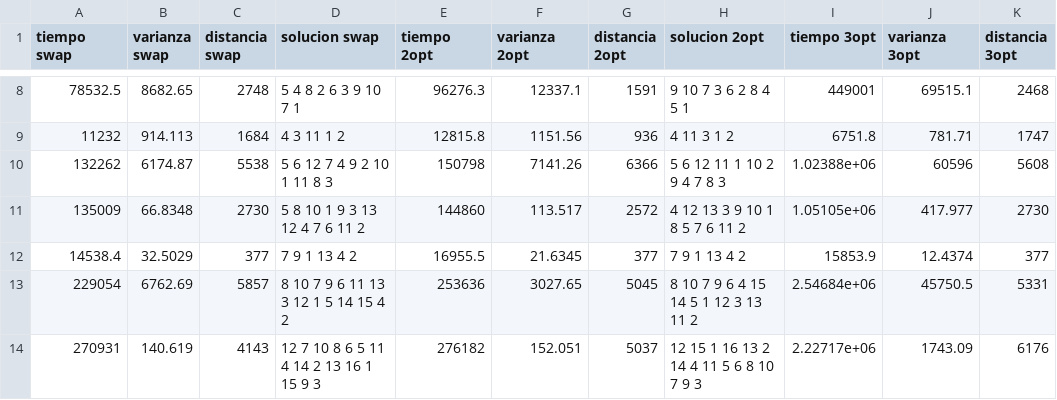
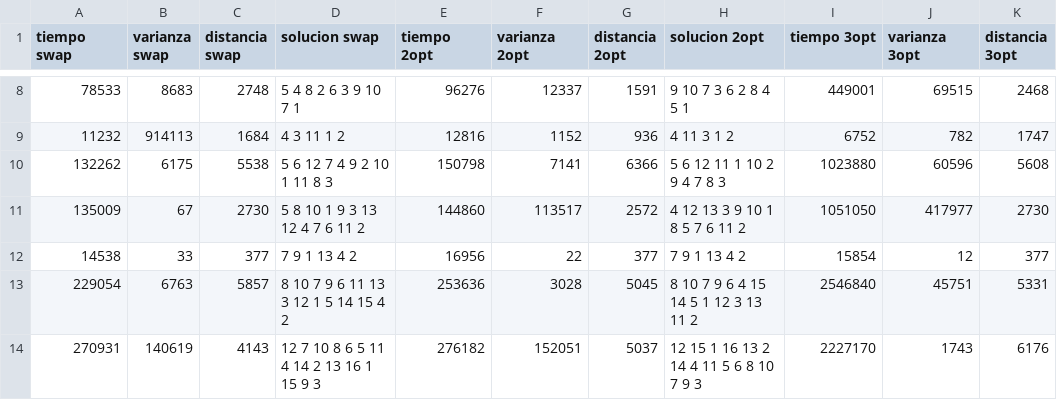
Before and after one commit to guidotripodi/algo3_20162c, a CSV file: tp3/ej3-test/testRandom.csv, drawn as a sheet; only a part is shown, gaps mark what is left out; the diff covers the shown part only; the diff names each change by its address in the sheet, - before the commit and + after, or states it on an @@ line.

```diff
--- a/tp3/ej3-test/testRandom.csv
+++ b/tp3/ej3-test/testRandom.csv
-A8 (tiempo swap): 78532.5
+A8 (tiempo swap): 78533
-B8 (varianza swap): 8682.65
+B8 (varianza swap): 8683
-E8 (tiempo 2opt): 96276.3
+E8 (tiempo 2opt): 96276
-F8 (varianza 2opt): 12337.1
+F8 (varianza 2opt): 12337
-J8 (varianza 3opt): 69515.1
+J8 (varianza 3opt): 69515
-B9 (varianza swap): 914.113
+B9 (varianza swap): 914113
-E9 (tiempo 2opt): 12815.8
+E9 (tiempo 2opt): 12816
-F9 (varianza 2opt): 1151.56
+F9 (varianza 2opt): 1152
-I9 (tiempo 3opt): 6751.8
+I9 (tiempo 3opt): 6752
-J9 (varianza 3opt): 781.71
+J9 (varianza 3opt): 782
-B10 (varianza swap): 6174.87
+B10 (varianza swap): 6175
-F10 (varianza 2opt): 7141.26
+F10 (varianza 2opt): 7141
-I10 (tiempo 3opt): 1.02388e+06
+I10 (tiempo 3opt): 1023880
-B11 (varianza swap): 66.8348
+B11 (varianza swap): 67
-F11 (varianza 2opt): 113.517
+F11 (varianza 2opt): 113517
-I11 (tiempo 3opt): 1.05105e+06
+I11 (tiempo 3opt): 1051050
-J11 (varianza 3opt): 417.977
+J11 (varianza 3opt): 417977
-A12 (tiempo swap): 14538.4
+A12 (tiempo swap): 14538
-B12 (varianza swap): 32.5029
+B12 (varianza swap): 33
-E12 (tiempo 2opt): 16955.5
+E12 (tiempo 2opt): 16956
-F12 (varianza 2opt): 21.6345
+F12 (varianza 2opt): 22
-I12 (tiempo 3opt): 15853.9
+I12 (tiempo 3opt): 15854
-J12 (varianza 3opt): 12.4374
+J12 (varianza 3opt): 12
-B13 (varianza swap): 6762.69
+B13 (varianza swap): 6763
-F13 (varianza 2opt): 3027.65
+F13 (varianza 2opt): 3028
-I13 (tiempo 3opt): 2.54684e+06
+I13 (tiempo 3opt): 2546840
-J13 (varianza 3opt): 45750.5
+J13 (varianza 3opt): 45751
-B14 (varianza swap): 140.619
+B14 (varianza swap): 140619
-F14 (varianza 2opt): 152.051
+F14 (varianza 2opt): 152051
-I14 (tiempo 3opt): 2.22717e+06
+I14 (tiempo 3opt): 2227170
-J14 (varianza 3opt): 1743.09
+J14 (varianza 3opt): 1743
```
Also changed, not shown: 62 edited cells elsewhere in this file, tp3/ej3-test/ej5.csv, tp3/ej3-test/testAnillos.csv, 42 other files.
